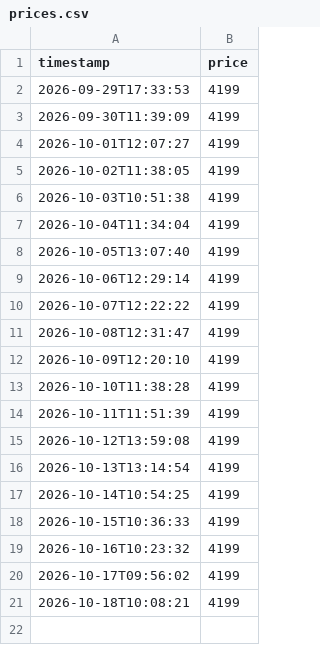
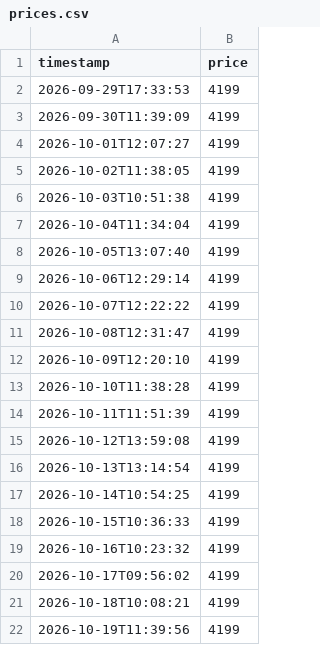
Before and after one commit to lululu-commits/istore-tracker, a CSV file: prices.csv, drawn as a sheet.

Commit message:
Update prices

```diff
--- a/prices.csv
+++ b/prices.csv
@@ -21 +21,2 @@ timestamp,price
 2026-10-18T10:08:21,4199
+2026-10-19T11:39:56,4199
```
